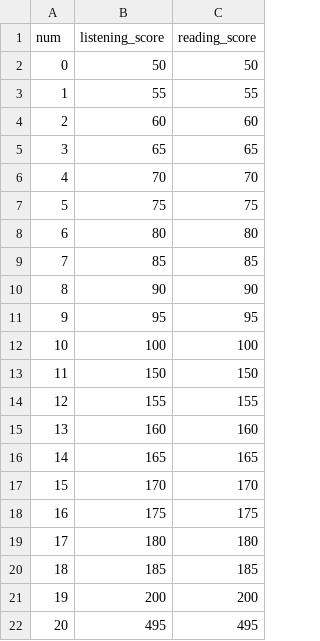
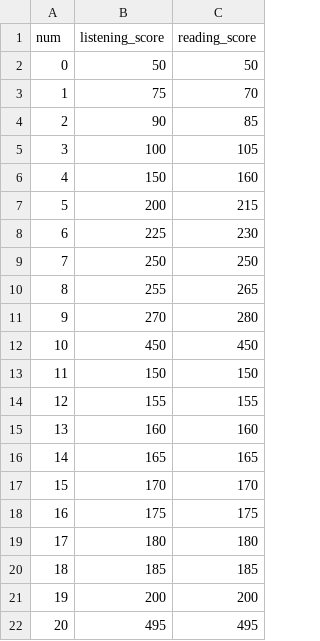
Before and after one commit to sonphfs/en-server, a CSV file: storage/app/data/score.csv, drawn as a sheet.

Commit message:
update examination data seed, and score convert data

```diff
--- a/storage/app/data/score.csv
+++ b/storage/app/data/score.csv
@@ -2,12 +2,12 @@ num,listening_score,reading_score
 0,50,50
-1,55,55
-2,60,60
-3,65,65
-4,70,70
-5,75,75
-6,80,80
-7,85,85
-8,90,90
-9,95,95
-10,100,100
+1,75,70
+2,90,85
+3,100,105
+4,150,160
+5,200,215
+6,225,230
+7,250,250
+8,255,265
+9,270,280
+10,450,450
 11,150,150
```
Also changed, not shown: 1 other file.
